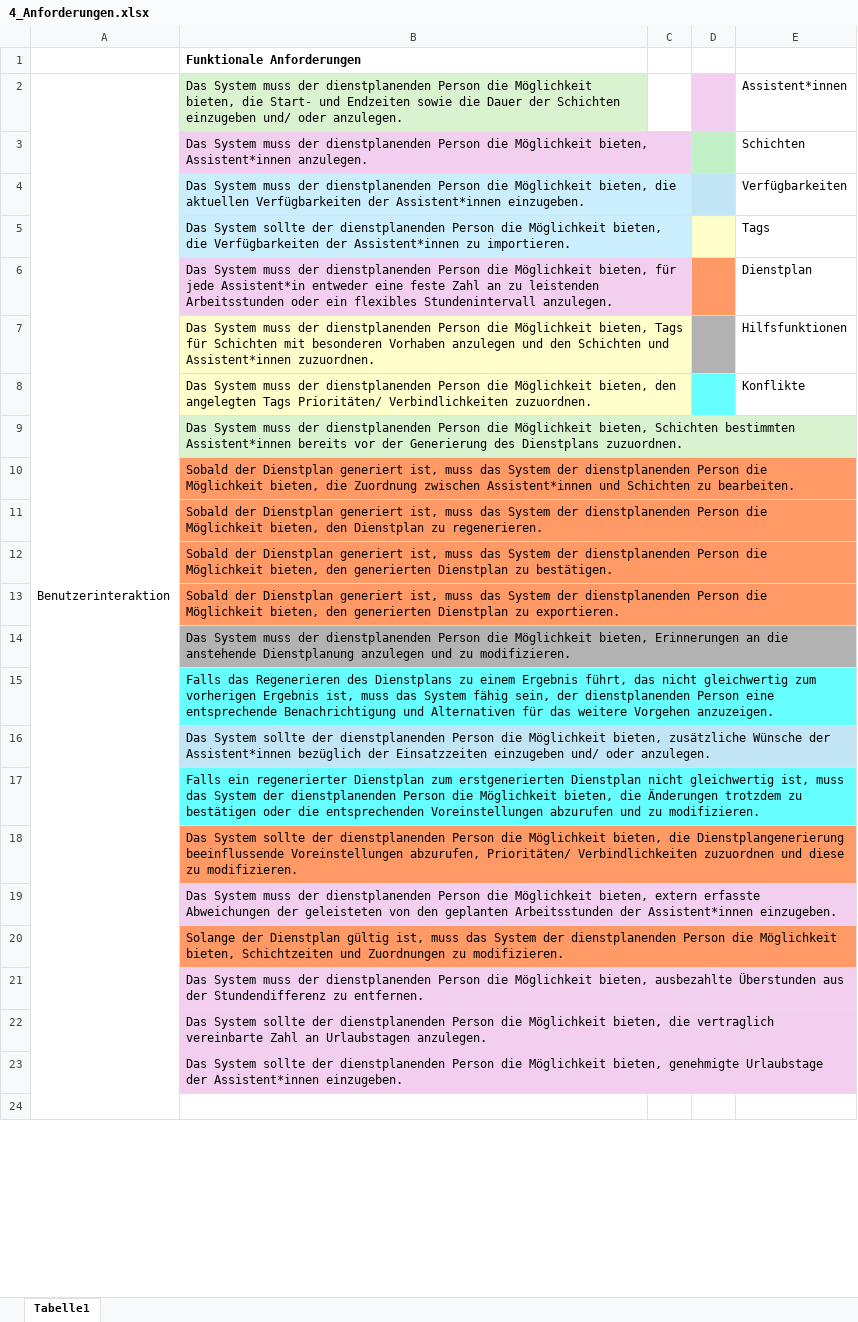
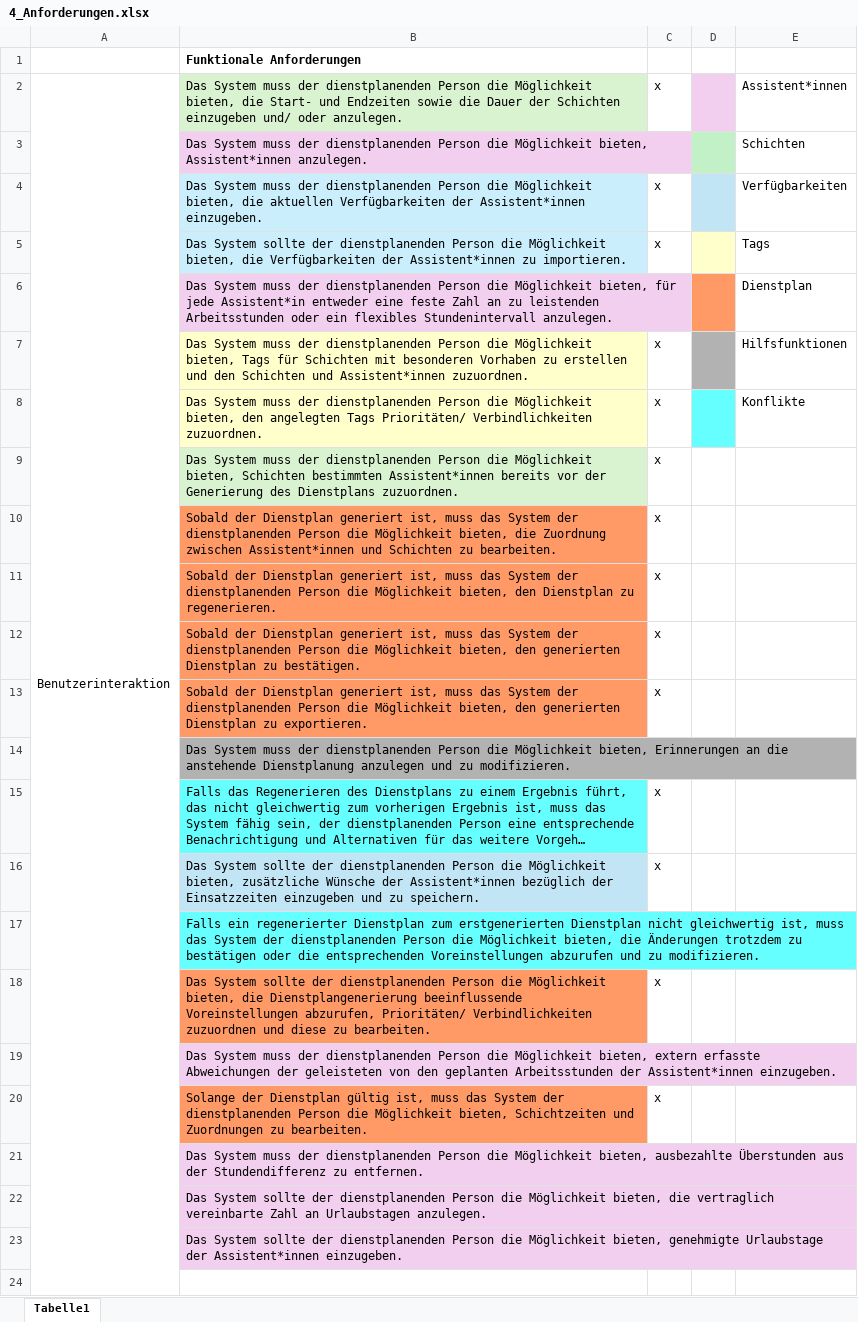
Before and after one commit to annikalenneper/praxisprojekt_mi_bachelor_SoSe24, an Excel workbook: 4_Entwurf/4_Anforderungen.xlsx, sheet Tabelle1, drawn as a sheet; only a part is shown; long unchanged cells end in …; values as stored, in another font and other column widths than the file's, no borders; removed rows and columns are numbered as before the commit, all else as after; the diff names each change by its address in the sheet, - before the commit and + after, or states it on an @@ line.

Commit message:
added words to table of defined process words, added requirements to table of functional requirements, transferred requirements to LaTeX-table (to be uploadet later: enhanced, updated, sorted, many additions)

```diff
--- a/4_Entwurf/4_Anforderungen.xlsx (sheet Tabelle1)
+++ b/4_Entwurf/4_Anforderungen.xlsx (sheet Tabelle1)
-C2: (empty)
+C2: x
-C4:C5: (empty)
+C4:C5: x
-B7: …besonderen Vorhaben anzulegen und den…
+B7: …besonderen Vorhaben zu erstellen und den…
-C7:C13: (empty)
+C7:C13: x
-C15: (empty)
+C15: x
-row 16:  | Das System sollte der dienstplanenden Person die Möglichkeit bieten, zusätzliche Wünsche der Assistent*innen bezüglich der Einsatzzeiten einzugeben und/ oder anzulegen.
+row 16:  | Das System sollte der dienstplanenden Person die Möglichkeit bieten, zusätzliche Wünsche der Assistent*innen bezüglich der Einsatzzeiten einzugeben und zu speichern. | x
-row 18:  | Das System sollte der dienstplanenden Person die Möglichkeit bieten, die Dienstplangenerierung beeinflussende Voreinstellungen abzurufen, Prioritäten/ Verbindlichkeiten zuzuordnen und diese zu modifizieren.
+row 18:  | Das System sollte der dienstplanenden Person die Möglichkeit bieten, die Dienstplangenerierung beeinflussende Voreinstellungen abzurufen, Prioritäten/ Verbindlichkeiten zuzuordnen und diese zu bearbeiten. | x
-row 20:  | Solange der Dienstplan gültig ist, muss das System der dienstplanenden Person die Möglichkeit bieten, Schichtzeiten und Zuordnungen zu modifizieren.
+row 20:  | Solange der Dienstplan gültig ist, muss das System der dienstplanenden Person die Möglichkeit bieten, Schichtzeiten und Zuordnungen zu bearbeiten. | x
```
Also changed, not shown: 4_Entwurf/4_DefinitionenDerProzesswörter.xlsx.
